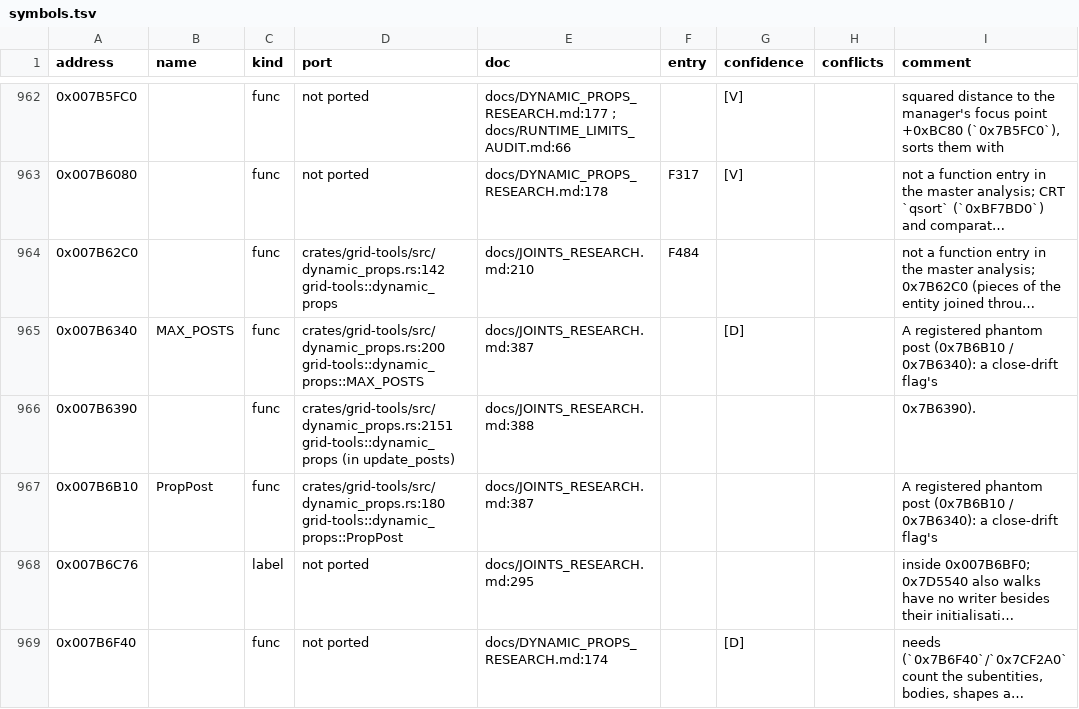
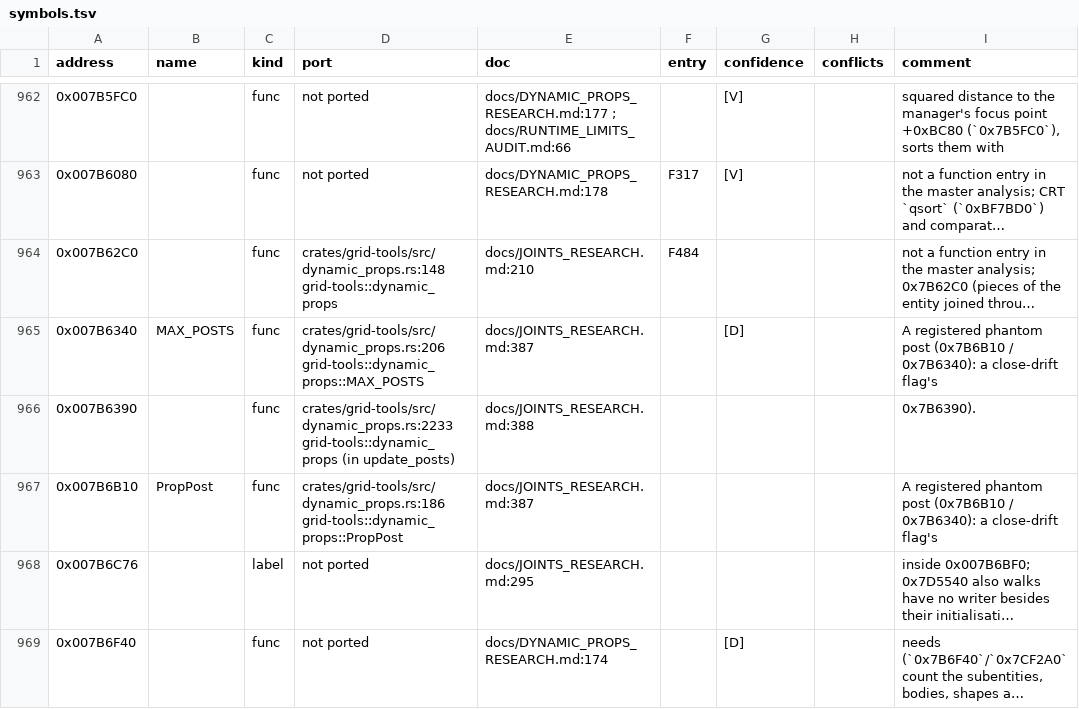
Before and after one commit to PipeKnight/drig-race-driver, a TSV file: docs/re/symbols.tsv, drawn as a sheet; only a part is shown, gaps mark what is left out; long unchanged cells end in …; the diff covers the shown part only; the diff names each change by its address in the sheet, - before the commit and + after, or states it on an @@ line.

```diff
--- a/docs/re/symbols.tsv
+++ b/docs/re/symbols.tsv
-D964 (port): crates/grid-tools/src/dynamic_props.rs:142 grid-tools::dynamic_props
+D964 (port): crates/grid-tools/src/dynamic_props.rs:148 grid-tools::dynamic_props
-D965 (port): crates/grid-tools/src/dynamic_props.rs:200 grid-tools::dynamic_props::MAX_POSTS
+D965 (port): crates/grid-tools/src/dynamic_props.rs:206 grid-tools::dynamic_props::MAX_POSTS
-D966 (port): crates/grid-tools/src/dynamic_props.rs:2151 grid-tools::dynamic_props (in…
+D966 (port): crates/grid-tools/src/dynamic_props.rs:2233 grid-tools::dynamic_props (in…
-D967 (port): crates/grid-tools/src/dynamic_props.rs:180 grid-tools::dynamic_props::PropPost
+D967 (port): crates/grid-tools/src/dynamic_props.rs:186 grid-tools::dynamic_props::PropPost
```
Also changed, not shown: 100 edited cells elsewhere in this file, 11 other files.
